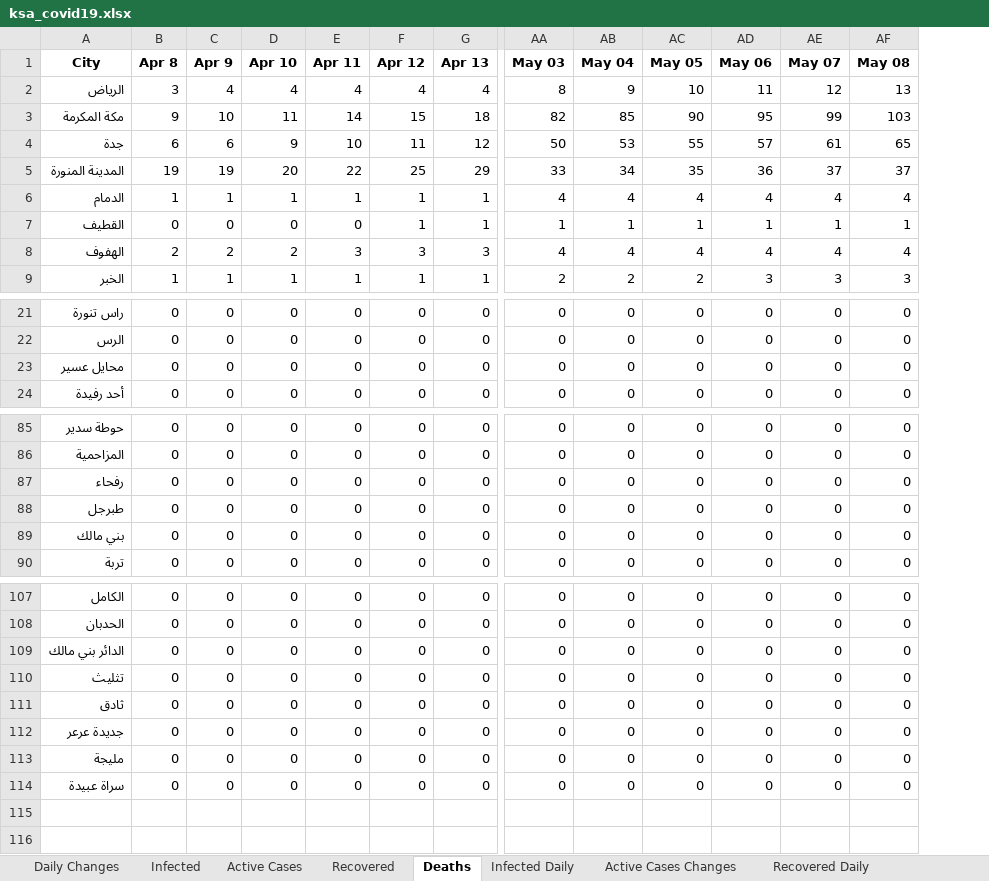
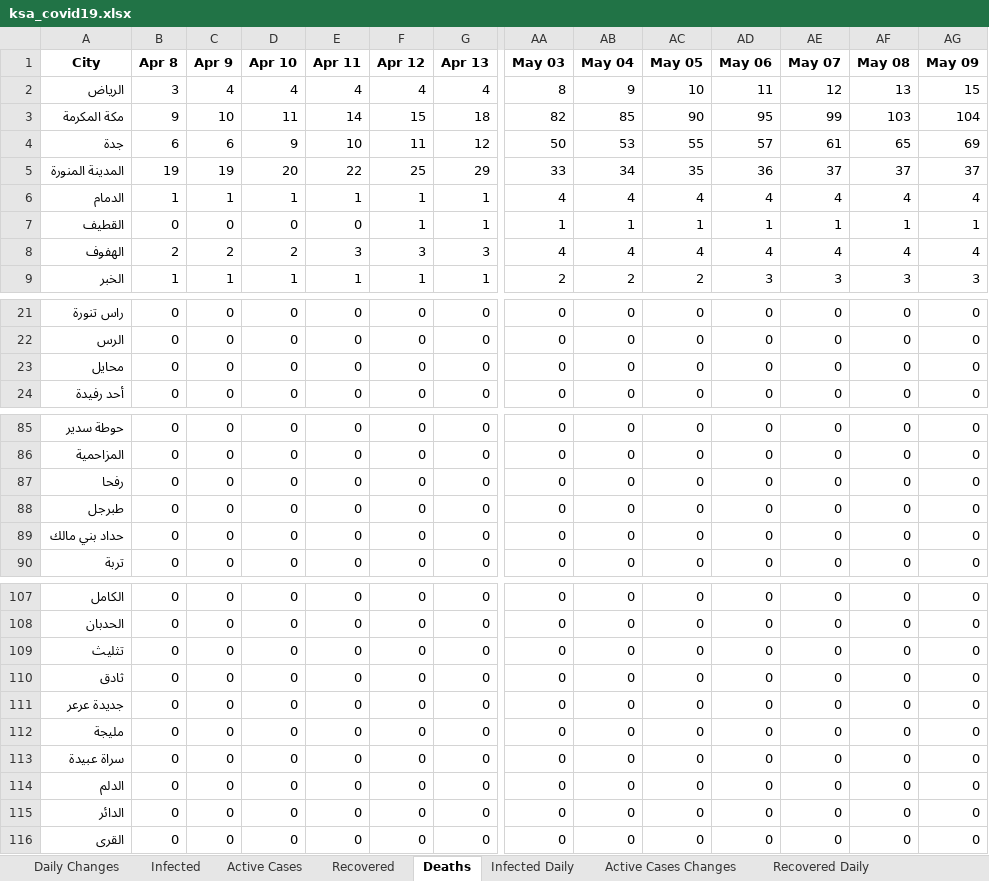
Before and after one commit to MohammedAlawami/Saudi-Arabia-COVID-19-Dashboard-Scraping, an Excel workbook: ksa_covid19.xlsx, sheet Deaths, drawn as a sheet; only a part is shown, gaps mark what is left out; values as stored, in another font and other column widths than the file's, no borders; removed rows and columns are numbered as before the commit, all else as after; rows hold the shown columns only; the diff covers the shown part only; the diff names each change by its address in the sheet, - before the commit and + after, or states it on an @@ line.

```diff
--- a/ksa_covid19.xlsx (sheet Deaths)
+++ b/ksa_covid19.xlsx (sheet Deaths)
+column AG (May 09), rows 2-9: 15 | 104 | 69 | 37 | 4 | 1 | 4 | 3; rows 21-24: all 0; rows 85-90: all 0; rows 107-113: all 0
-A23 (City): محايل عسير
+A23 (City): محايل
-A87 (City): رفحاء
+A87 (City): رفحا
-A89 (City): بني مالك
+A89 (City): حداد بني مالك
-row 109: الدائر بني مالك | 0 | 0 | 0 | 0 | 0 | 0 | 0 | 0 | 0 | 0 | 0 | 0
+row 114: الدلم | 0 | 0 | 0 | 0 | 0 | 0 | 0 | 0 | 0 | 0 | 0 | 0 | 0
+row 115: الدائر | 0 | 0 | 0 | 0 | 0 | 0 | 0 | 0 | 0 | 0 | 0 | 0 | 0
+row 116: القرى | 0 | 0 | 0 | 0 | 0 | 0 | 0 | 0 | 0 | 0 | 0 | 0 | 0
```
Also changed, not shown: 2 edited cells elsewhere in this sheet, sheet Daily Changes, sheet Active Cases, sheet Infected, sheet Recovered, sheet Death Daily, sheet Infected Daily, 2 more sheets, 1 other file.
